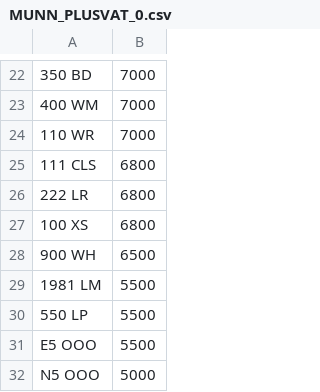
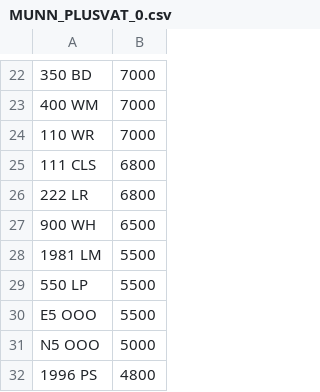
Before and after one commit to martinsumner/simplyreg, a CSV file: csv/MUNN_PLUSVAT_0.csv, drawn as a sheet; only a part is shown, gaps mark what is left out; the shorter side is filled out with more unchanged rows; the diff names each change by its address in the sheet, - before the commit and + after, or states it on an @@ line.

```diff
--- a/csv/MUNN_PLUSVAT_0.csv
+++ b/csv/MUNN_PLUSVAT_0.csv
-row 27: 100 XS | 6800
```
Also changed, not shown: csv/CHARLESBURKE_NOVAT_0.csv, csv/DRIVEIN_PLUSVAT_300.csv, 1 other file.
